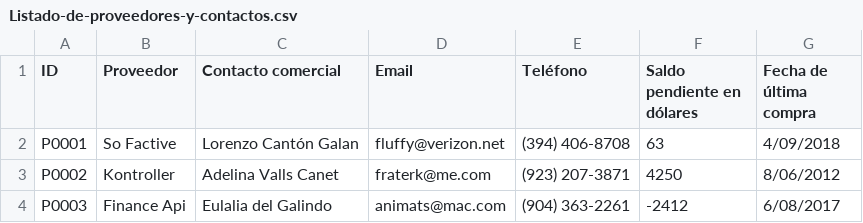
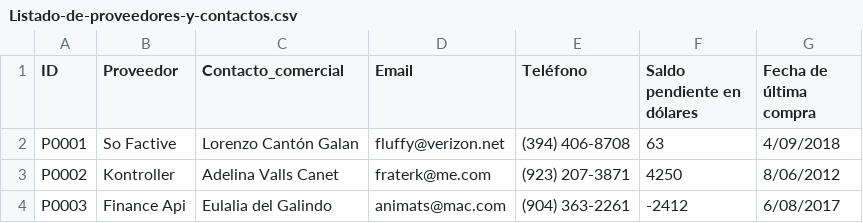
Before and after one commit to hmedrano1979/MINTIC, a CSV file: Listado-de-proveedores-y-contactos.csv, drawn as a sheet; only a part is shown.

Commit message:
Add files via upload

```diff
--- a/Listado-de-proveedores-y-contactos.csv
+++ b/Listado-de-proveedores-y-contactos.csv
@@ -1,2 +1,2 @@
-ID;Proveedor;Contacto comercial;Email;Teléfono;Saldo pendiente en dólares;Fecha de última compra;
+ID;Proveedor;Contacto_comercial;Email;Teléfono;Saldo pendiente en dólares;Fecha de última compra;
 P0001;So Factive;Lorenzo Cantón Galan;fluffy@verizon.net;(394) 406-8708;63;4/09/2018;
```
